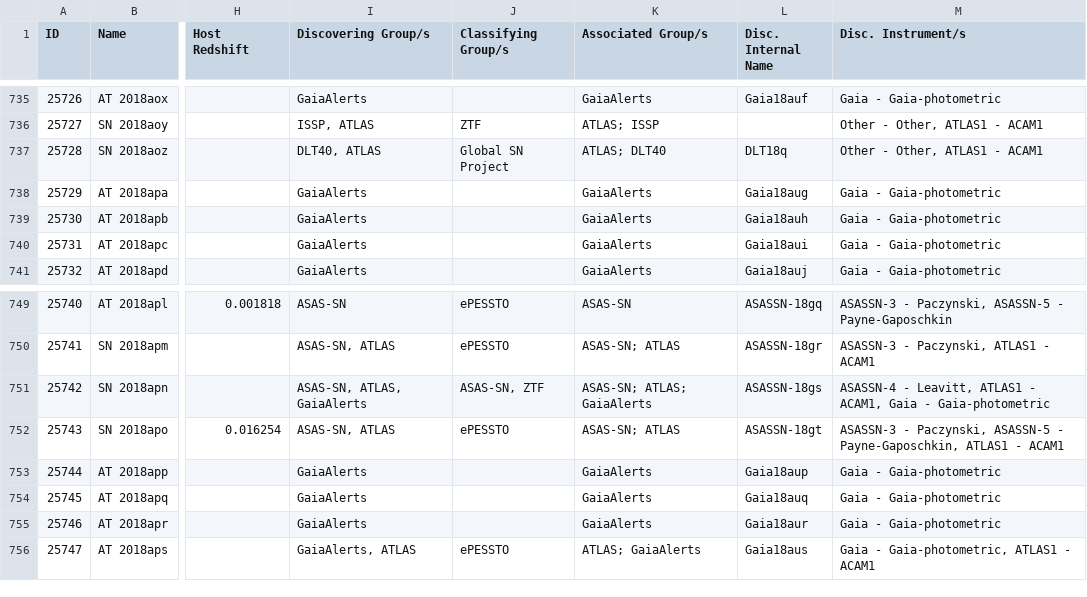
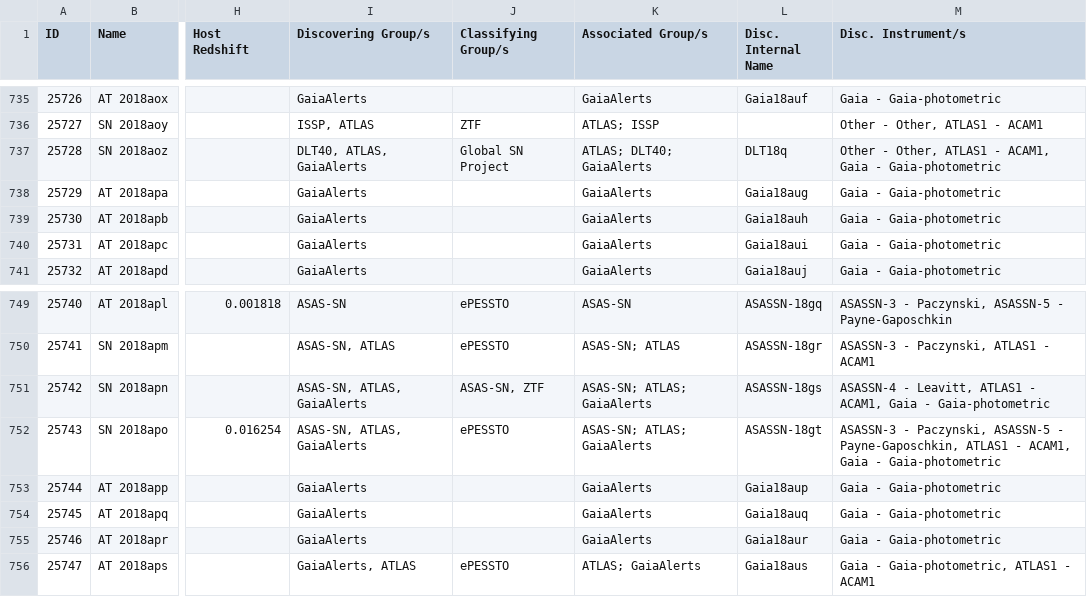
Before and after one commit to astrocatalogs/kne-external, a CSV file: TNS/page-20.csv, drawn as a sheet; only a part is shown, gaps mark what is left out; the diff names each change by its address in the sheet, - before the commit and + after, or states it on an @@ line.

```diff
--- a/TNS/page-20.csv
+++ b/TNS/page-20.csv
-I737 (Discovering Group/s): DLT40, ATLAS
+I737 (Discovering Group/s): DLT40, ATLAS, GaiaAlerts
-K737 (Associated Group/s): ATLAS; DLT40
+K737 (Associated Group/s): ATLAS; DLT40; GaiaAlerts
-M737 (Disc. Instrument/s): Other - Other, ATLAS1 - ACAM1
+M737 (Disc. Instrument/s): Other - Other, ATLAS1 - ACAM1, Gaia - Gaia-photometric
-I752 (Discovering Group/s): ASAS-SN, ATLAS
+I752 (Discovering Group/s): ASAS-SN, ATLAS, GaiaAlerts
-K752 (Associated Group/s): ASAS-SN; ATLAS
+K752 (Associated Group/s): ASAS-SN; ATLAS; GaiaAlerts
-M752 (Disc. Instrument/s): …ATLAS1 - ACAM1
+M752 (Disc. Instrument/s): …ATLAS1 - ACAM1, Gaia - Gaia-photometric
```
Also changed, not shown: TNS/index.csv, TNS/page-14.csv, 1 other file.
